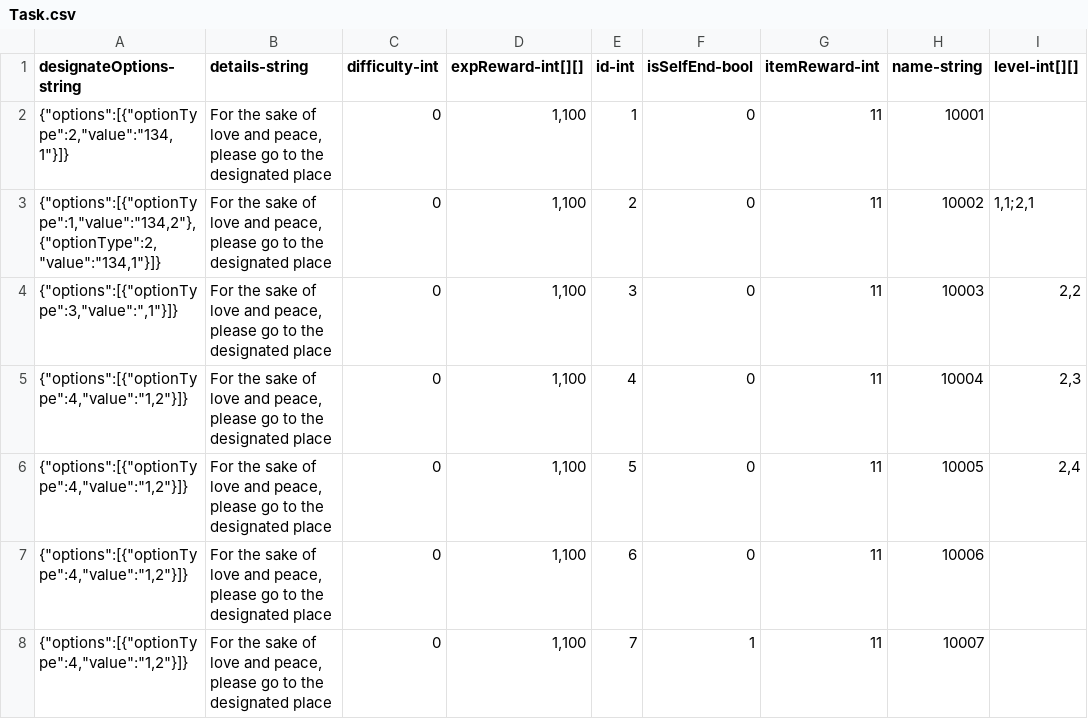
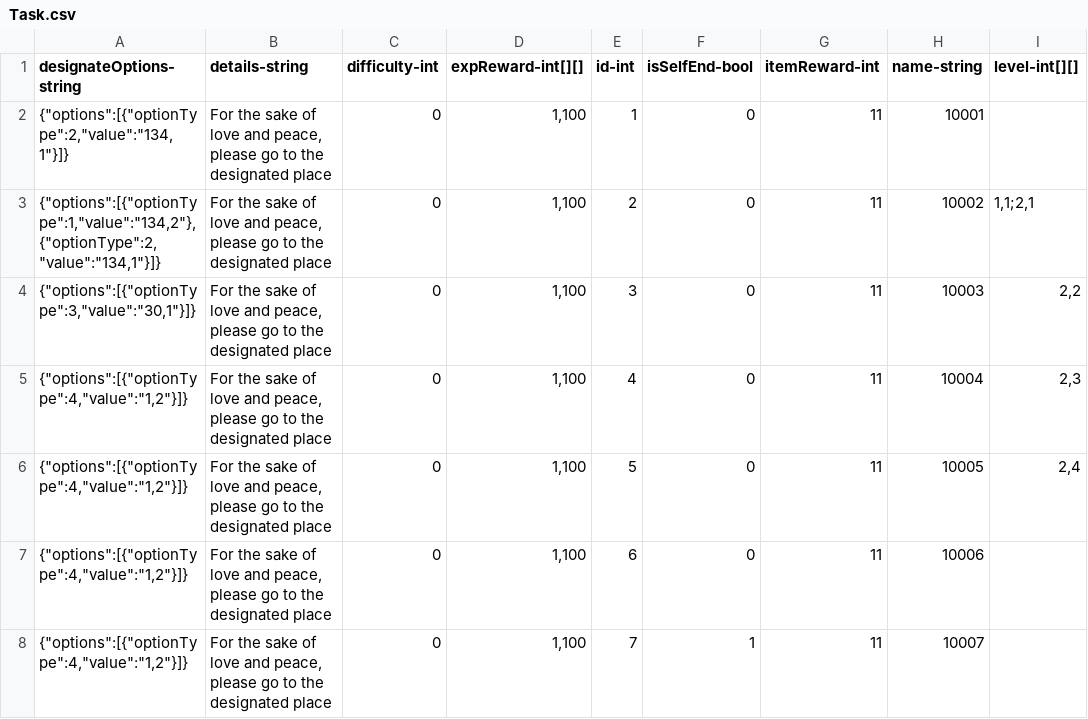
Before and after one commit to qqoo6789/shared-unity-core, a CSV file: Res/DataTable/Csv/Task.csv, drawn as a sheet; only a part is shown; the diff names each change by its address in the sheet, - before the commit and + after, or states it on an @@ line.

Commit message:
task update

```diff
--- a/Res/DataTable/Csv/Task.csv
+++ b/Res/DataTable/Csv/Task.csv
-A4 (designateOptions-string): {"options":[{"optionType":3,"value":",1"}]}
+A4 (designateOptions-string): {"options":[{"optionType":3,"value":"30,1"}]}
```
Also changed, not shown: 1 other file.
